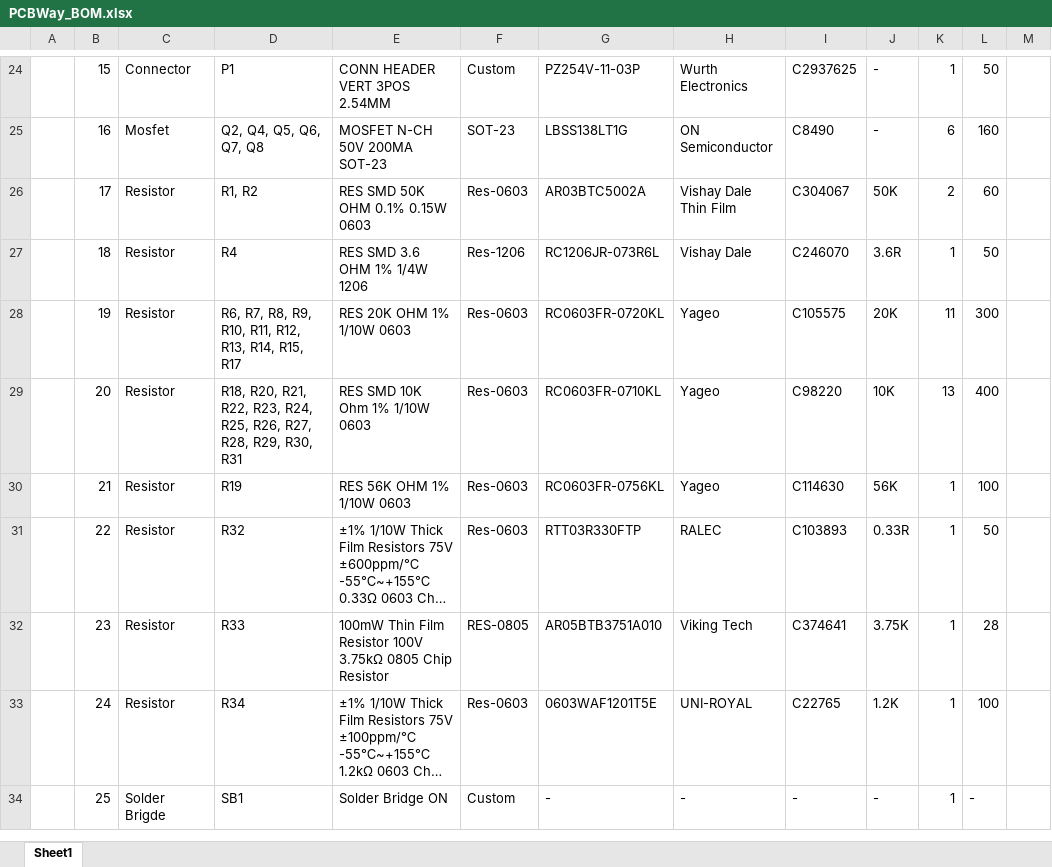
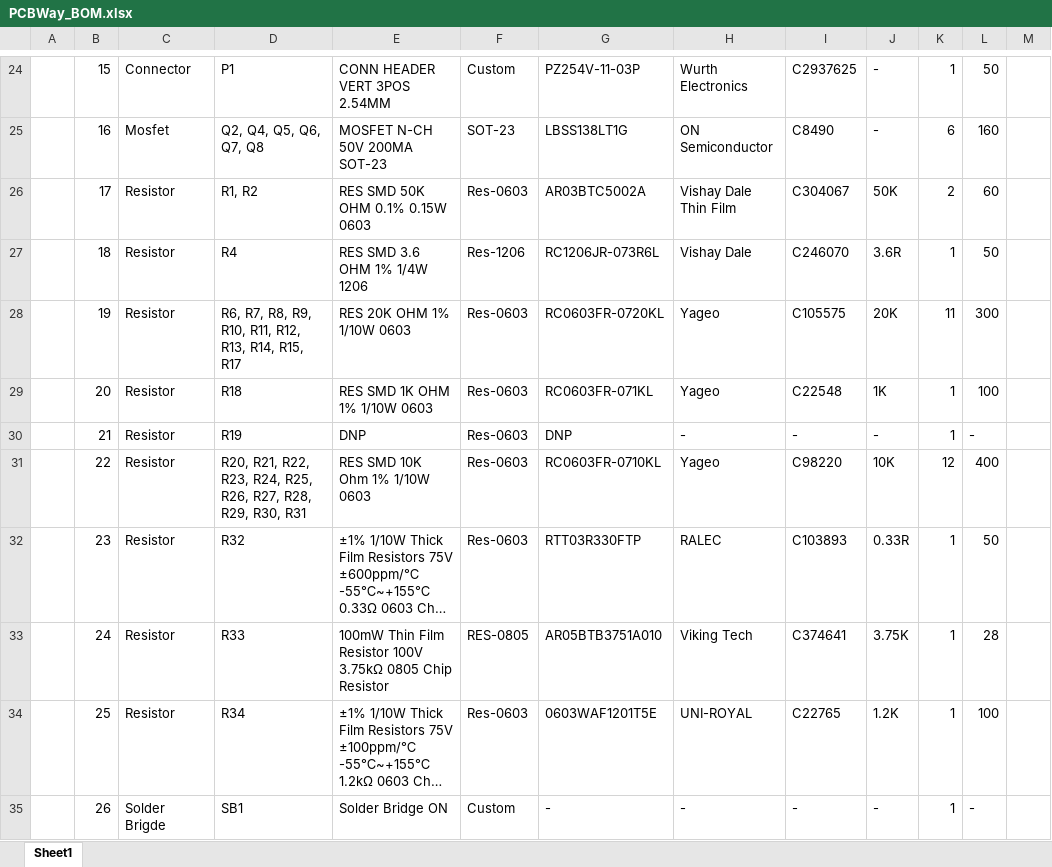
Before and after one commit to eSpark-Backup/johnwollam-lcdproject, an Excel workbook: Deliverables/BOM/PCBWay_BOM.xlsx, sheet Sheet1, drawn as a sheet; only a part is shown, gaps mark what is left out; long unchanged cells end in …; values as stored, in another font and other column widths than the file's, no cell formats; charts and pictures not drawn; addresses are those after the commit; the diff covers the shown part only; the diff names each change by its address in the sheet, - before the commit and + after, or states it on an @@ line.

```diff
--- a/Deliverables/BOM/PCBWay_BOM.xlsx (sheet Sheet1)
+++ b/Deliverables/BOM/PCBWay_BOM.xlsx (sheet Sheet1)
-D29: R18, R20, R21, R22, R23, R24, R25, R26, R27, R28, R29, R30, R31
+D29: R18
-E29: RES SMD 10K Ohm 1% 1/10W 0603
+E29: RES SMD 1K OHM 1% 1/10W 0603
-G29: RC0603FR-0710KL
+G29: RC0603FR-071KL
-I29: C98220
+I29: C22548
-J29: 10K
+J29: 1K
-K29: 13
+K29: 1
-L29: 400
+L29: 100
-E30: RES 56K OHM 1% 1/10W 0603
+E30: DNP
-G30: RC0603FR-0756KL
+G30: DNP
-H30: Yageo
+H30: -
-I30: C114630
+I30: -
-J30: 56K
+J30: -
-L30: 100
+L30: -
+row 31:  | 22 | Resistor | R20, R21, R22, R23, R24, R25, R26, R27, R28, R29, R30, R31 | RES SMD 10K Ohm 1% 1/10W 0603 | Res-0603 | RC0603FR-0710KL | Yageo | C98220 | 10K | 12 | 400
-B32: 22
+B32: 23
-B33: 23
+B33: 24
-B34: 24
+B34: 25
-B35: 25
+B35: 26
```
Also changed, not shown: 10 edited cells elsewhere in this sheet, cell formats, charts or pictures, Deliverables/BOM/Espark_BOM.xlsx, Deliverables/BOM/LCSC-BOM.xlsx, 44 other files.
